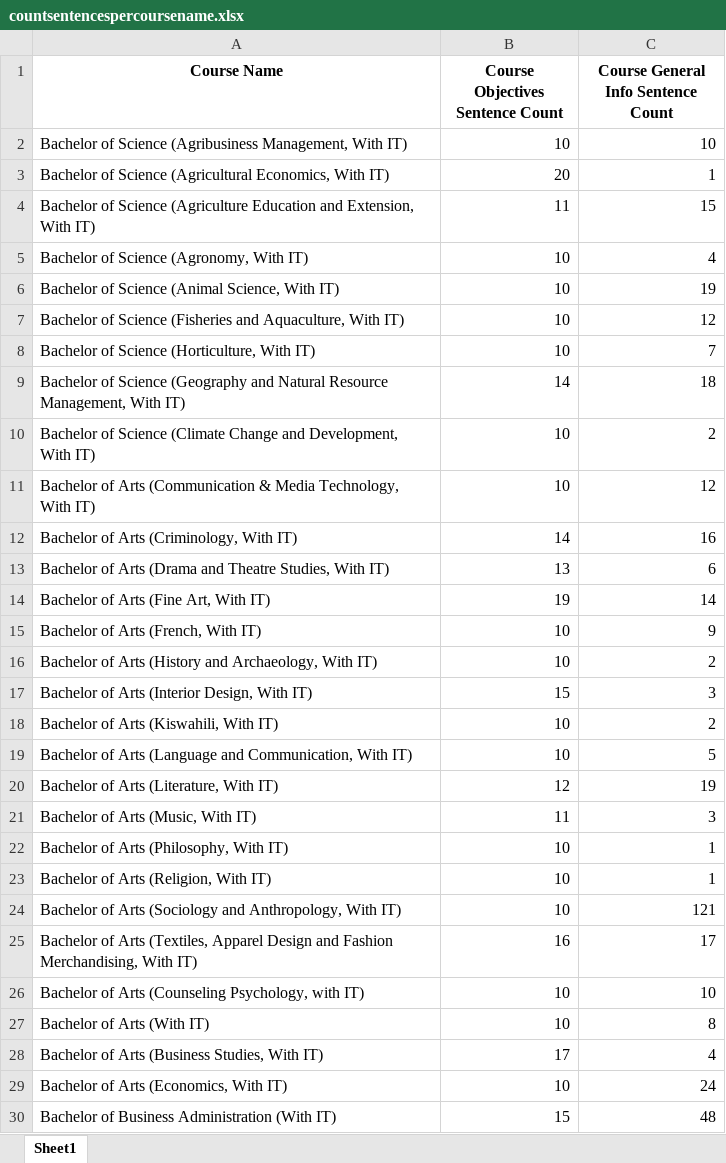
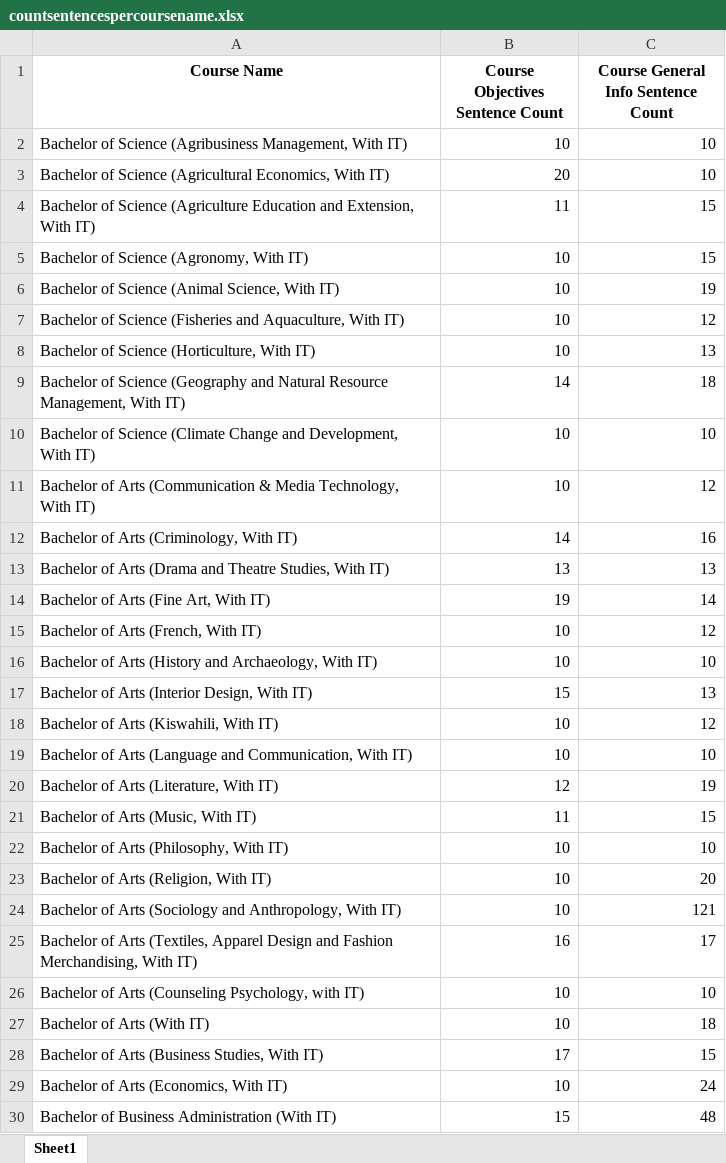
Before and after one commit to SimonMuthungu/ProActEd, an Excel workbook: AIacademia/data_files/countsentencespercoursename.xlsx, sheet Sheet1, drawn as a sheet; only a part is shown; values as stored, in another font and other column widths than the file's, no borders; the diff covers the shown part only; the diff names each change by its address in the sheet, - before the commit and + after, or states it on an @@ line.

```diff
--- a/AIacademia/data_files/countsentencespercoursename.xlsx (sheet Sheet1)
+++ b/AIacademia/data_files/countsentencespercoursename.xlsx (sheet Sheet1)
-C3: 1
+C3: 10
-C5: 4
+C5: 15
-C8: 7
+C8: 13
-C10: 2
+C10: 10
-C13: 6
+C13: 13
-C15: 9
+C15: 12
-C16: 2
+C16: 10
-C17: 3
+C17: 13
-C18: 2
+C18: 12
-C19: 5
+C19: 10
-C21: 3
+C21: 15
-C22: 1
+C22: 10
-C23: 1
+C23: 20
-C27: 8
+C27: 18
-C28: 4
+C28: 15
```
Also changed, not shown: 21 edited cells elsewhere in this sheet, 2 other files.
